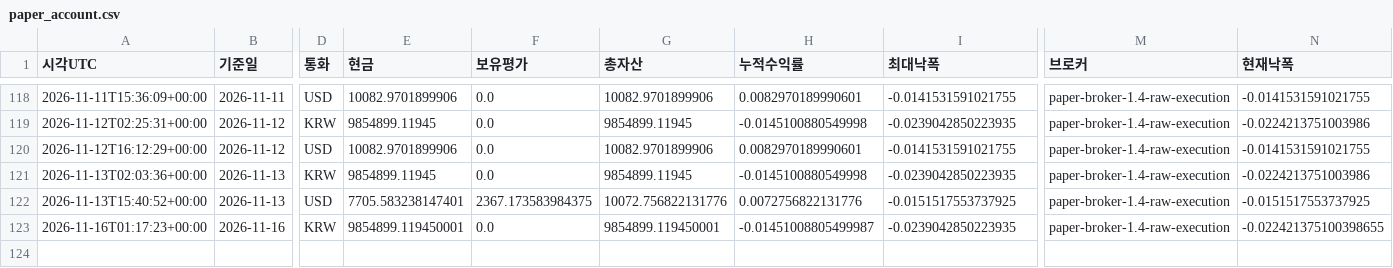
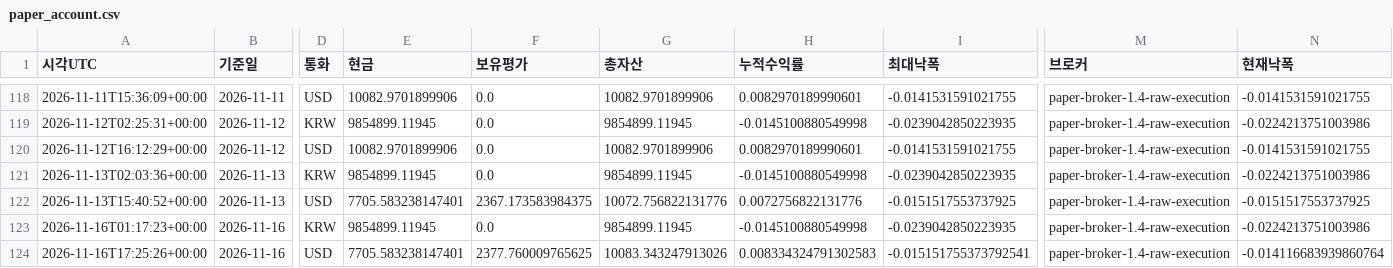
Before and after one commit to dg4200355-arch/apex-ai-trading-bot, a CSV file: reports/paper_account.csv, drawn as a sheet; only a part is shown, gaps mark what is left out; rows hold the shown columns only; the diff names each change by its address in the sheet, - before the commit and + after, or states it on an @@ line.

```diff
--- a/reports/paper_account.csv
+++ b/reports/paper_account.csv
-E123 (현금): 9854899.119450001
+E123 (현금): 9854899.11945
-G123 (총자산): 9854899.119450001
+G123 (총자산): 9854899.11945
-H123 (누적수익률): -0.01451008805499987
+H123 (누적수익률): -0.0145100880549998
-N123 (현재낙폭): -0.022421375100398655
+N123 (현재낙폭): -0.0224213751003986
+row 124: 2026-11-16T17:25:26+00:00 | 2026-11-16 | USD | 7705.583238147401 | 2377.760009765625 | 10083.343247913026 | 0.008334324791302583 | -0.015151755373792541 | paper-broker-1.4-raw-execution | -0.014116683939860764
```
Also changed, not shown: reports/paper_forward.csv, reports/paper_orders.csv, 9 other files.
